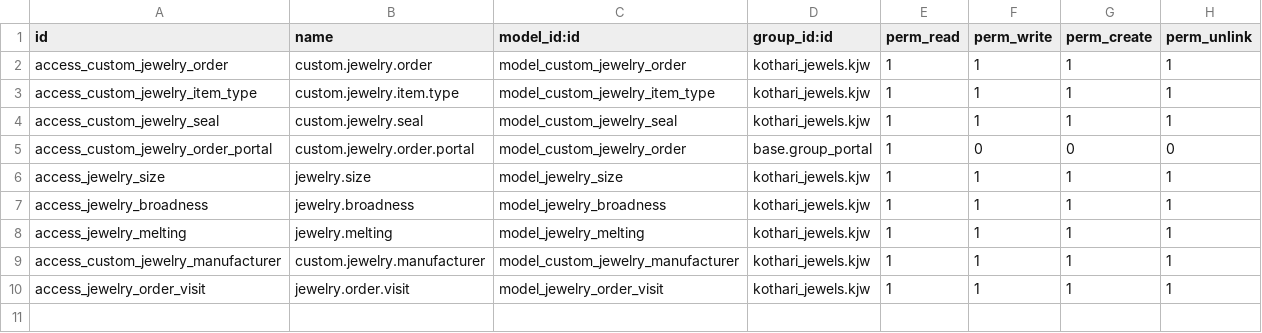
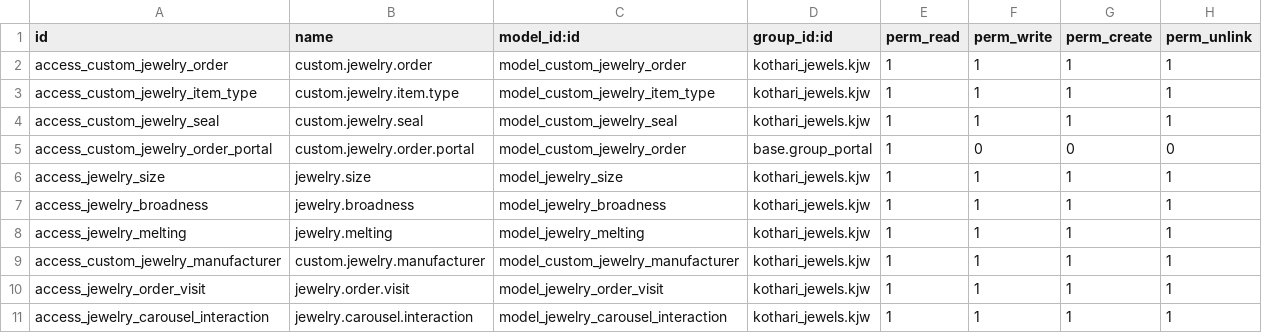
Before and after one commit to White-Vulpes/kjodoo, a CSV file: custom_addons/custom_jewelry_order/security/ir.model.access.csv, drawn as a sheet.

```diff
--- a/custom_addons/custom_jewelry_order/security/ir.model.access.csv
+++ b/custom_addons/custom_jewelry_order/security/ir.model.access.csv
@@ -10 +10,2 @@ access_custom_jewelry_manufacturer,custom.jewelry.manufacturer,model_custom_jewe
 access_jewelry_order_visit,jewelry.order.visit,model_jewelry_order_visit,kothari_jewels.kjw,1,1,1,1
+access_jewelry_carousel_interaction,jewelry.carousel.interaction,model_jewelry_carousel_interaction,kothari_jewels.kjw,1,1,1,1
```
Also changed, not shown: 12 other files.
